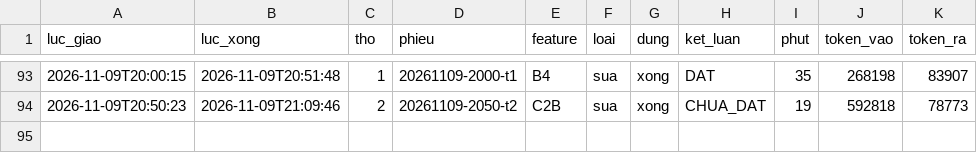
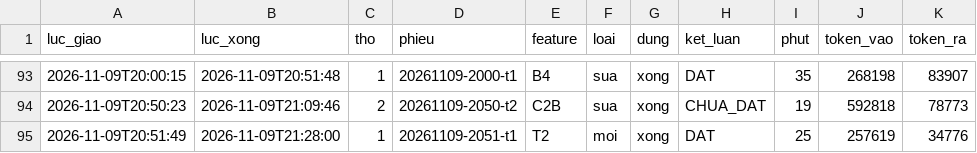
Before and after one commit to fyzdfyzd/linhx-engine, a TSV file: .canh/phieu.tsv, drawn as a sheet; only a part is shown, gaps mark what is left out; the diff names each change by its address in the sheet, - before the commit and + after, or states it on an @@ line.

Commit message:
canh: trạng thái thợ engine 2026-11-09 21:29

```diff
--- a/.canh/phieu.tsv
+++ b/.canh/phieu.tsv
+row 95: 2026-11-09T20:51:49 | 2026-11-09T21:28:00 | 1 | 20261109-2051-t1 | T2 | moi | xong | DAT | 25 | 257619 | 34776
```
Also changed, not shown: 3 other files.
